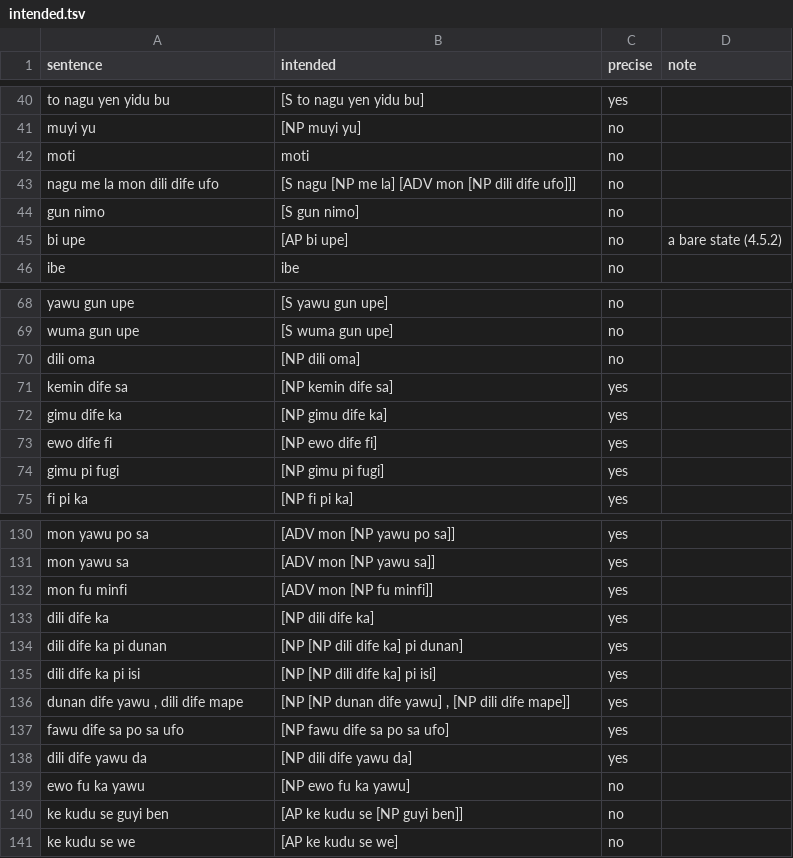
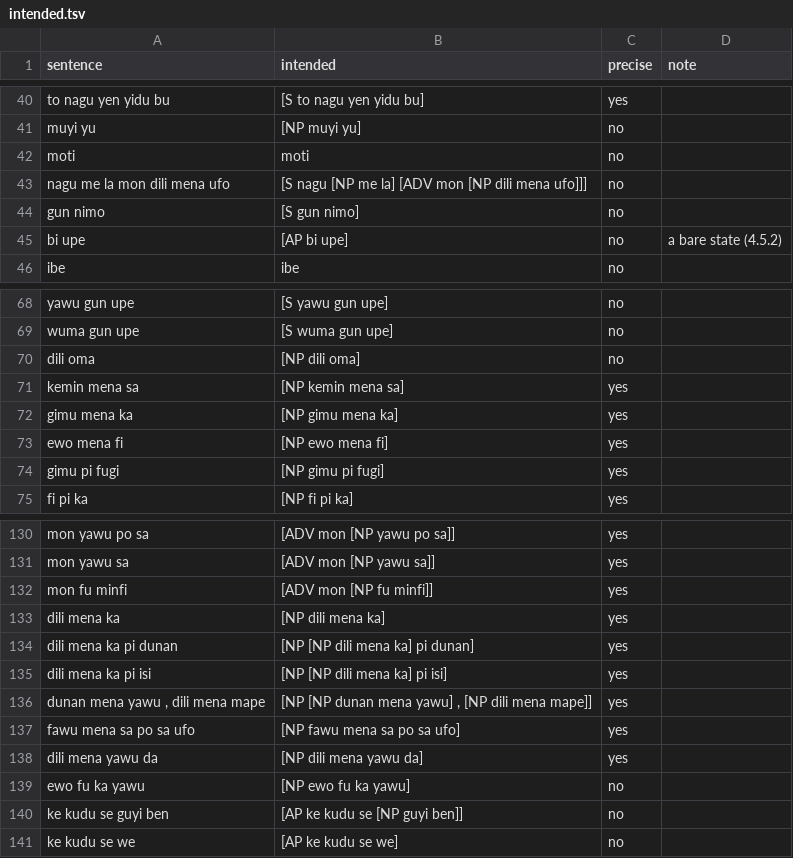
Before and after one commit to LilijoySkyseeker/apu-pi-we, a TSV file: grammar/intended.tsv, drawn as a sheet; only a part is shown, gaps mark what is left out.

```diff
--- a/grammar/intended.tsv
+++ b/grammar/intended.tsv
@@ -42,3 +42,3 @@ muyi yu	[NP muyi yu]	no
 moti	moti	no	
-nagu me la mon dili dife ufo	[S nagu [NP me la] [ADV mon [NP dili dife ufo]]]	no	
+nagu me la mon dili mena ufo	[S nagu [NP me la] [ADV mon [NP dili mena ufo]]]	no	
 gun nimo	[S gun nimo]	no	
@@ -70,5 +70,5 @@ wuma gun upe	[S wuma gun upe]	no
 dili oma	[NP dili oma]	no	
-kemin dife sa	[NP kemin dife sa]	yes	
-gimu dife ka	[NP gimu dife ka]	yes	
-ewo dife fi	[NP ewo dife fi]	yes	
+kemin mena sa	[NP kemin mena sa]	yes	
+gimu mena ka	[NP gimu mena ka]	yes	
+ewo mena fi	[NP ewo mena fi]	yes	
 gimu pi fugi	[NP gimu pi fugi]	yes	
@@ -132,8 +132,8 @@ mon yawu sa	[ADV mon [NP yawu sa]]	yes
 mon fu minfi	[ADV mon [NP fu minfi]]	yes	
-dili dife ka	[NP dili dife ka]	yes	
-dili dife ka pi dunan	[NP [NP dili dife ka] pi dunan]	yes	
-dili dife ka pi isi	[NP [NP dili dife ka] pi isi]	yes	
-dunan dife yawu , dili dife mape	[NP [NP dunan dife yawu] , [NP dili dife mape]]	yes	
-fawu dife sa po sa ufo	[NP fawu dife sa po sa ufo]	yes	
-dili dife yawu da	[NP dili dife yawu da]	yes	
+dili mena ka	[NP dili mena ka]	yes	
+dili mena ka pi dunan	[NP [NP dili mena ka] pi dunan]	yes	
+dili mena ka pi isi	[NP [NP dili mena ka] pi isi]	yes	
+dunan mena yawu , dili mena mape	[NP [NP dunan mena yawu] , [NP dili mena mape]]	yes	
+fawu mena sa po sa ufo	[NP fawu mena sa po sa ufo]	yes	
+dili mena yawu da	[NP dili mena yawu da]	yes	
 ewo fu ka yawu	[NP ewo fu ka yawu]	no	
```
Also changed, not shown: data/lexicon.tsv, spec/lesson-sync.tsv, 14 other files.
